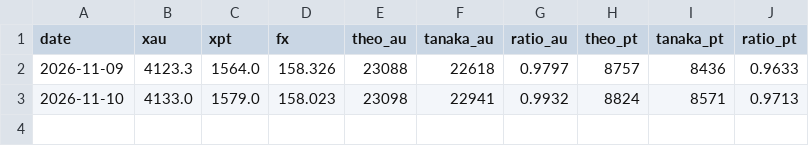
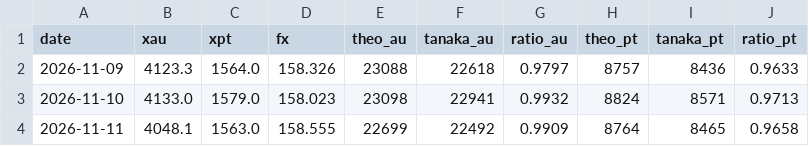
Before and after one commit to j8w6nyvmcj-droid/kin-tedori, a CSV file: data/compare.csv, drawn as a sheet; the diff names each change by its address in the sheet, - before the commit and + after, or states it on an @@ line.

```diff
--- a/data/compare.csv
+++ b/data/compare.csv
+row 4: 2026-11-11 | 4048.1 | 1563.0 | 158.555 | 22699 | 22492 | 0.9909 | 8764 | 8465 | 0.9658
```
Also changed, not shown: 3 other files.
